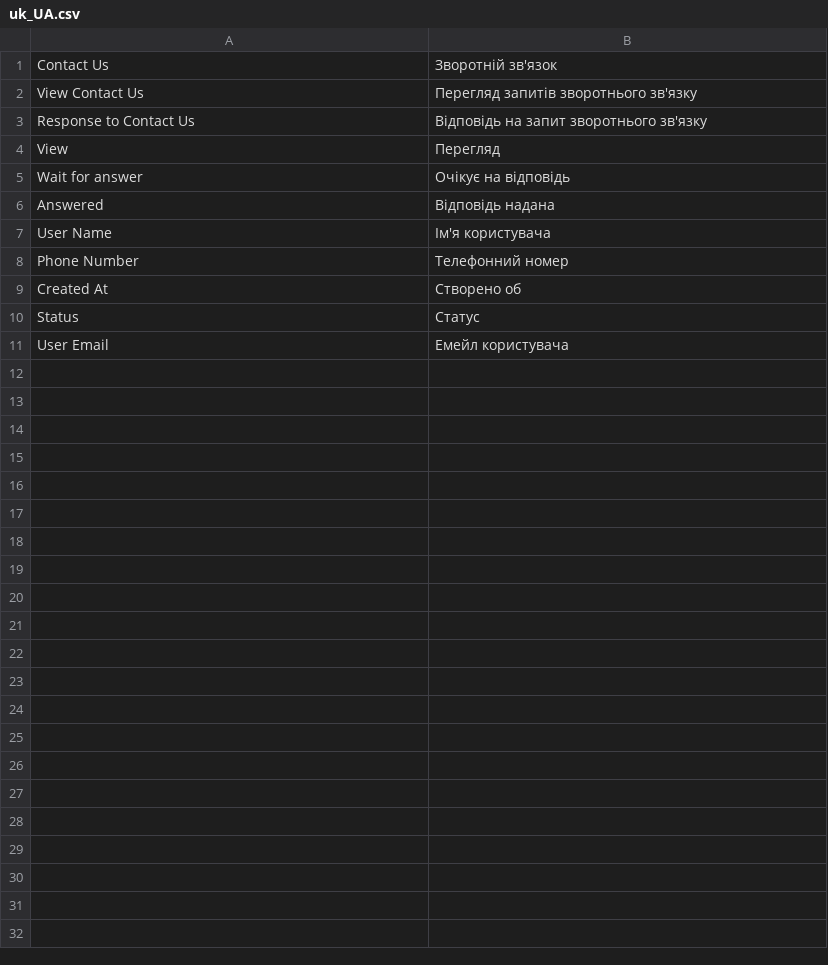
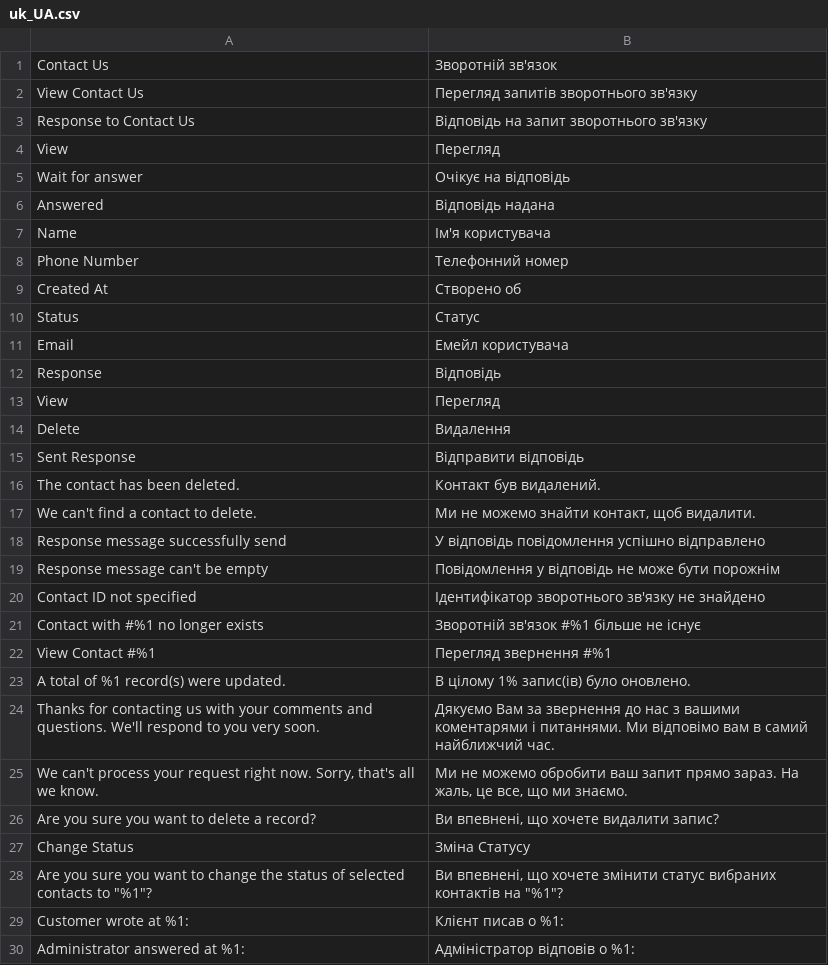
Before and after one commit to bogkov/magento2-module-contact, a CSV file: i18n/uk_UA.csv, drawn as a sheet.

Commit message:
Refactor Added response email message

```diff
--- a/i18n/uk_UA.csv
+++ b/i18n/uk_UA.csv
@@ -6,3 +6,3 @@ Wait for answer,Очікує на відповідь
 Answered,Відповідь надана
-User Name,Ім'я користувача
+Name,Ім'я користувача
 Phone Number,Телефонний номер
@@ -10,2 +10,21 @@ Created At,Створено об
 Status,Статус
-User Email,Емейл користувача
+Email,Емейл користувача
+Response,Відповідь
+View,Перегляд
+Delete,Видалення
+Sent Response,Відправити відповідь
+The contact has been deleted.,Контакт був видалений.
+"We can't find a contact to delete.","Ми не можемо знайти контакт, щоб видалити."
+Response message successfully send,У відповідь повідомлення успішно відправлено
+Response message can't be empty,Повідомлення у відповідь не може бути порожнім
+Contact ID not specified,Ідентифікатор зворотнього зв'язку не знайдено
+Contact with #%1 no longer exists,Зворотній зв'язок #%1 більше не існує
+View Contact #%1,Перегляд звернення #%1
+A total of %1 record(s) were updated.,В цілому 1% запис(ів) було оновлено.
+Thanks for contacting us with your comments and questions. We'll respond to you very soon.,Дякуємо Вам за звернення до нас з вашими коментарями і питаннями. Ми відповімо вам в самий найближчий час.
+"We can't process your request right now. Sorry, that's all we know.","Ми не можемо обробити ваш запит прямо зараз. На жаль, це все, що ми знаємо."
+"Are you sure you want to delete a record?","Ви впевнені, що хочете видалити запис?"
+Change Status,Зміна Статусу
+"Are you sure you want to change the status of selected contacts to ""%1""?","Ви впевнені, що хочете змінити статус вибраних контактів на ""%1""?"
+Customer wrote at %1:,Клієнт писав о %1:
+Administrator answered at %1:,Адміністратор відповів о %1:
```
Also changed, not shown: i18n/en_US.csv, 23 other files.
